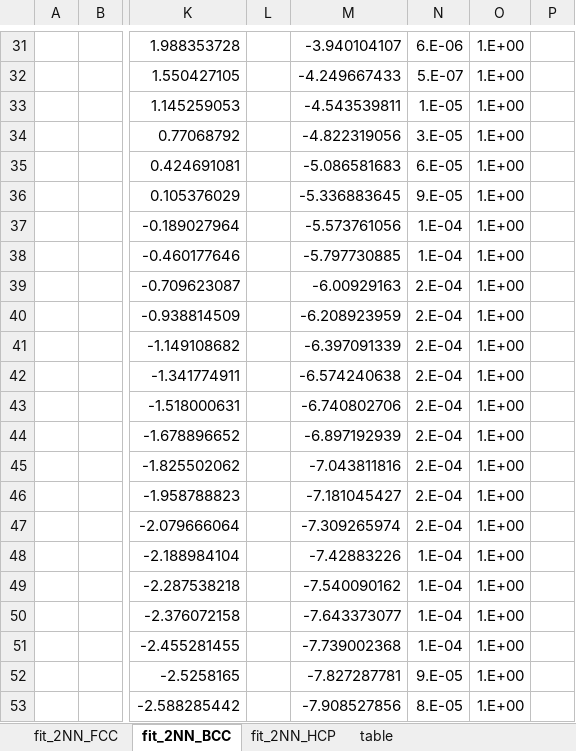
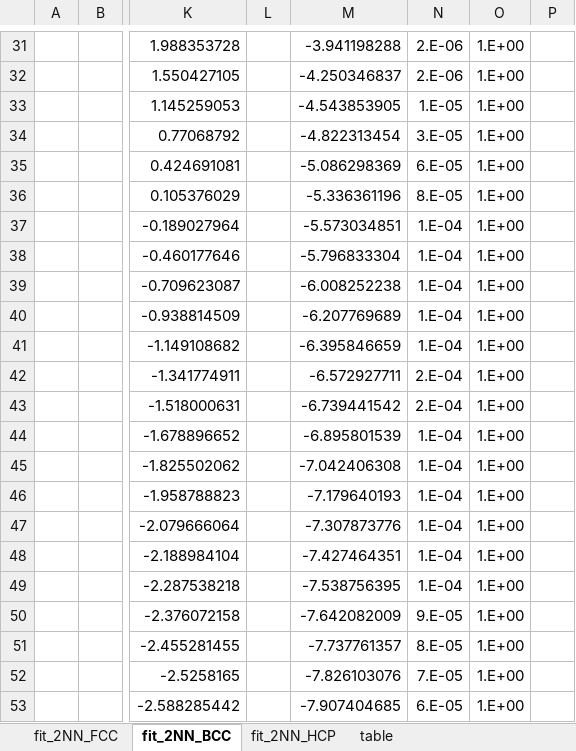
Before and after one commit to by-student-2017/lammps_education_metal_win, an Excel workbook: potentials/smatb/Rose_function_fit-2NN-TB-SMA.xlsx, sheet fit_2NN_BCC, drawn as a sheet; only a part is shown, gaps mark what is left out; values as stored, in another font and other column widths than the file's, no borders; charts and pictures not drawn; the diff covers the shown part only; the diff names each change by its address in the sheet, - before the commit and + after, or states it on an @@ line.

```diff
--- a/potentials/smatb/Rose_function_fit-2NN-TB-SMA.xlsx (sheet fit_2NN_BCC)
+++ b/potentials/smatb/Rose_function_fit-2NN-TB-SMA.xlsx (sheet fit_2NN_BCC)
-M31: -3.940104107
+M31: -3.941198288
-N31: 6.E-06
+N31: 2.E-06
-M32: -4.249667433
+M32: -4.250346837
-N32: 5.E-07
+N32: 2.E-06
-M33: -4.543539811
+M33: -4.543853905
-M34: -4.822319056
+M34: -4.822313454
-M35: -5.086581683
+M35: -5.086298369
-M36: -5.336883645
+M36: -5.336361196
-N36: 9.E-05
+N36: 8.E-05
-M37: -5.573761056
+M37: -5.573034851
-M38: -5.797730885
+M38: -5.796833304
-M39: -6.00929163
+M39: -6.008252238
-N39:N41: 2.E-04
+N39:N41: 1.E-04
-M40: -6.208923959
+M40: -6.207769689
-M41: -6.397091339
+M41: -6.395846659
-M42: -6.574240638
+M42: -6.572927711
-M43: -6.740802706
+M43: -6.739441542
-M44: -6.897192939
+M44: -6.895801539
-N44:N47: 2.E-04
+N44:N47: 1.E-04
-M45: -7.043811816
+M45: -7.042406308
-M46: -7.181045427
+M46: -7.179640193
-M47: -7.309265974
+M47: -7.307873776
-M48: -7.42883226
+M48: -7.427464351
-M49: -7.540090162
+M49: -7.538756395
-M50: -7.643373077
+M50: -7.642082009
-N50: 1.E-04
+N50: 9.E-05
-M51: -7.739002368
+M51: -7.737761357
-N51: 1.E-04
+N51: 8.E-05
-M52: -7.827287781
+M52: -7.826103076
-N52: 9.E-05
+N52: 7.E-05
-M53: -7.908527856
+M53: -7.907404685
-N53: 8.E-05
+N53: 6.E-05
```
Also changed, not shown: 774 edited cells and cell formats elsewhere in this sheet, charts or pictures.
